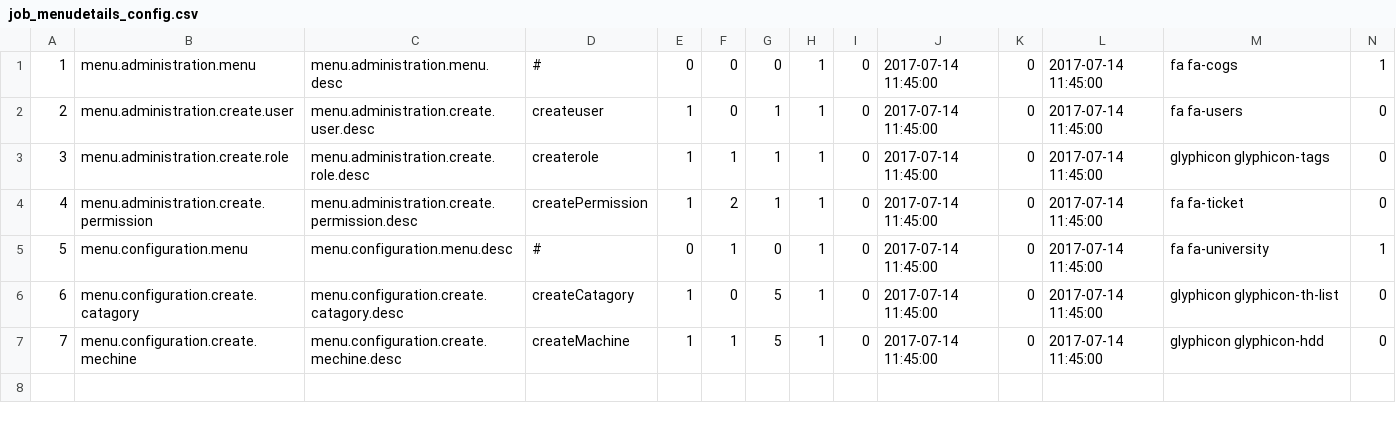
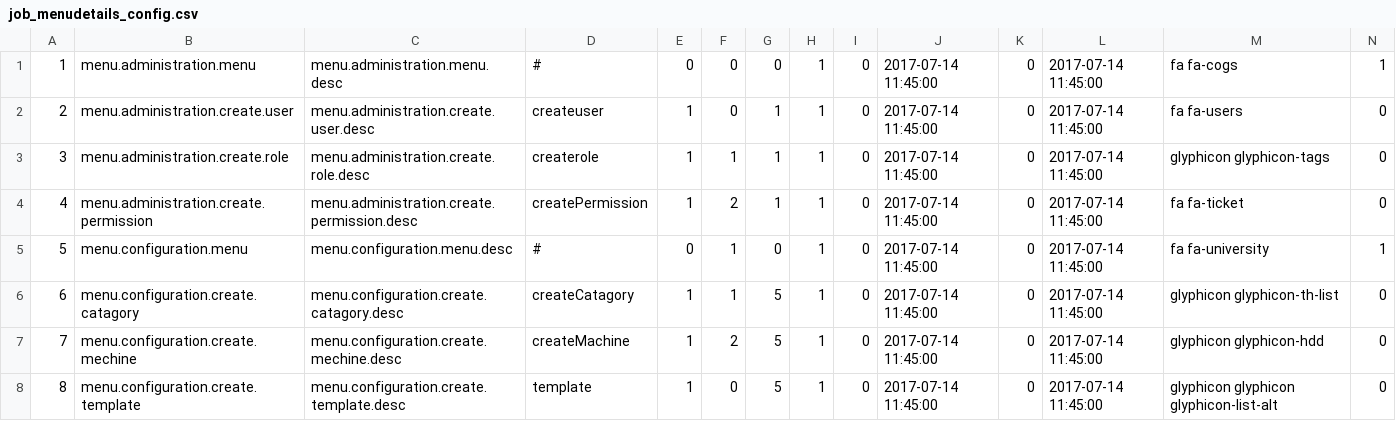
Before and after one commit to brahmathacreator/MNTR, a CSV file: MNTR/src/main/resources/job/job_menudetails_config.csv, drawn as a sheet.

```diff
--- a/MNTR/src/main/resources/job/job_menudetails_config.csv
+++ b/MNTR/src/main/resources/job/job_menudetails_config.csv
@@ -5,3 +5,4 @@
 5,menu.configuration.menu,menu.configuration.menu.desc,#,0,1,0,1,0,2017-07-14 11:45:00,0,2017-07-14 11:45:00,fa fa-university,1
-6,menu.configuration.create.catagory,menu.configuration.create.catagory.desc,createCatagory,1,0,5,1,0,2017-07-14 11:45:00,0,2017-07-14 11:45:00,glyphicon glyphicon-th-list,0
-7,menu.configuration.create.mechine,menu.configuration.create.mechine.desc,createMachine,1,1,5,1,0,2017-07-14 11:45:00,0,2017-07-14 11:45:00,glyphicon glyphicon-hdd,0
+6,menu.configuration.create.catagory,menu.configuration.create.catagory.desc,createCatagory,1,1,5,1,0,2017-07-14 11:45:00,0,2017-07-14 11:45:00,glyphicon glyphicon-th-list,0
+7,menu.configuration.create.mechine,menu.configuration.create.mechine.desc,createMachine,1,2,5,1,0,2017-07-14 11:45:00,0,2017-07-14 11:45:00,glyphicon glyphicon-hdd,0
+8,menu.configuration.create.template,menu.configuration.create.template.desc,template,1,0,5,1,0,2017-07-14 11:45:00,0,2017-07-14 11:45:00,glyphicon glyphicon glyphicon-list-alt,0
```
Also changed, not shown: 19 other files.
